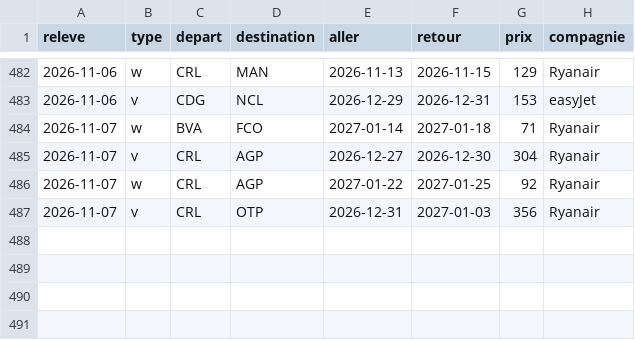
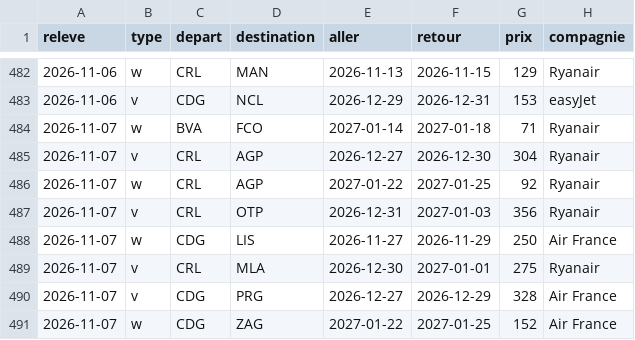
Before and after one commit to merwanyml/vols, a CSV file: data/court/obs-2026-11.csv, drawn as a sheet; only a part is shown, gaps mark what is left out.

Commit message:
Historique court courrier

```diff
--- a/data/court/obs-2026-11.csv
+++ b/data/court/obs-2026-11.csv
@@ -487 +487,5 @@ releve,type,depart,destination,aller,retour,prix,compagnie
 2026-11-07,v,CRL,OTP,2026-12-31,2027-01-03,356,Ryanair
+2026-11-07,w,CDG,LIS,2026-11-27,2026-11-29,250,Air France
+2026-11-07,v,CRL,MLA,2026-12-30,2027-01-01,275,Ryanair
+2026-11-07,v,CDG,PRG,2026-12-27,2026-12-29,328,Air France
+2026-11-07,w,CDG,ZAG,2027-01-22,2027-01-25,152,Air France
```
Also changed, not shown: 2 other files.
